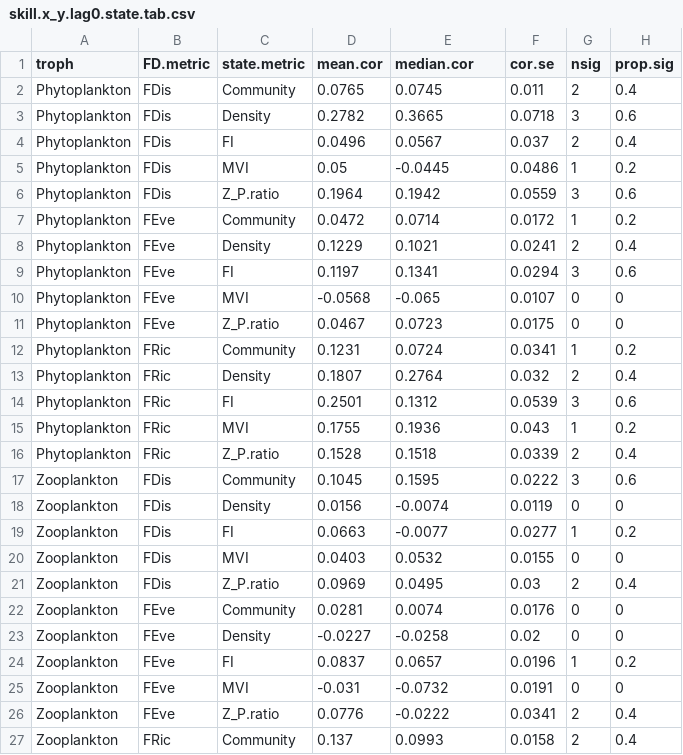
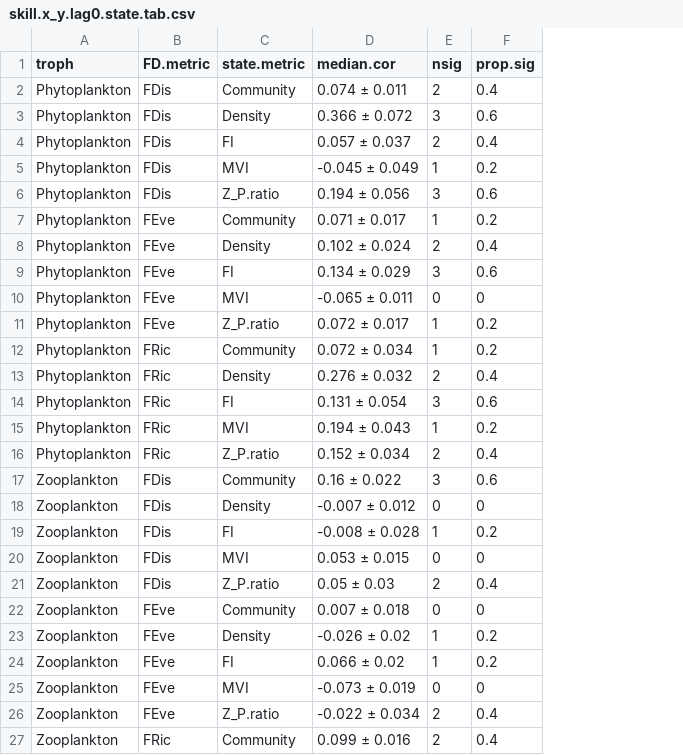
Before and after one commit to duncanobrien/plankton-FD, a CSV file: Results/ccm/ccm_tables/skill.x_y.lag0.state.tab.csv, drawn as a sheet; only a part is shown; removed rows and columns are numbered as before the commit, all else as after; the diff covers the shown part only; the diff names each change by its address in the sheet, - before the commit and + after, or states it on an @@ line.

```diff
--- a/Results/ccm/ccm_tables/skill.x_y.lag0.state.tab.csv
+++ b/Results/ccm/ccm_tables/skill.x_y.lag0.state.tab.csv
-column D (mean.cor), rows 2-27: 0.0765 | 0.2782 | 0.0496 | 0.05 | 0.1964 | 0.0472 | 0.1229 | 0.1197 | -0.0568 | 0.0467 | 0.1231 | 0.1807 | 0.2501 | 0.1755 | 0.1528 | 0.1045 | 0.0156 | 0.0663 | 0.0403 | 0.0969 | 0.0281 | -0.0227 | 0.0837 | -0.031 | 0.0776 | 0.137
-column F (cor.se), rows 2-27: 0.011 | 0.0718 | 0.037 | 0.0486 | 0.0559 | 0.0172 | 0.0241 | 0.0294 | 0.0107 | 0.0175 | 0.0341 | 0.032 | 0.0539 | 0.043 | 0.0339 | 0.0222 | 0.0119 | 0.0277 | 0.0155 | 0.03 | 0.0176 | 0.02 | 0.0196 | 0.0191 | 0.0341 | 0.0158
-D2 (median.cor): 0.0745
+D2 (median.cor): 0.074 ± 0.011
-D3 (median.cor): 0.3665
+D3 (median.cor): 0.366 ± 0.072
-D4 (median.cor): 0.0567
+D4 (median.cor): 0.057 ± 0.037
-D5 (median.cor): -0.0445
+D5 (median.cor): -0.045 ± 0.049
-D6 (median.cor): 0.1942
+D6 (median.cor): 0.194 ± 0.056
-D7 (median.cor): 0.0714
+D7 (median.cor): 0.071 ± 0.017
-D8 (median.cor): 0.1021
+D8 (median.cor): 0.102 ± 0.024
-D9 (median.cor): 0.1341
+D9 (median.cor): 0.134 ± 0.029
-D10 (median.cor): -0.065
+D10 (median.cor): -0.065 ± 0.011
-D11 (median.cor): 0.0723
+D11 (median.cor): 0.072 ± 0.017
-E11 (nsig): 0
+E11 (nsig): 1
-F11 (prop.sig): 0
+F11 (prop.sig): 0.2
-D12 (median.cor): 0.0724
+D12 (median.cor): 0.072 ± 0.034
-D13 (median.cor): 0.2764
+D13 (median.cor): 0.276 ± 0.032
-D14 (median.cor): 0.1312
+D14 (median.cor): 0.131 ± 0.054
-D15 (median.cor): 0.1936
+D15 (median.cor): 0.194 ± 0.043
-D16 (median.cor): 0.1518
+D16 (median.cor): 0.152 ± 0.034
-D17 (median.cor): 0.1595
+D17 (median.cor): 0.16 ± 0.022
-D18 (median.cor): -0.0074
+D18 (median.cor): -0.007 ± 0.012
-D19 (median.cor): -0.0077
+D19 (median.cor): -0.008 ± 0.028
-D20 (median.cor): 0.0532
+D20 (median.cor): 0.053 ± 0.015
-D21 (median.cor): 0.0495
+D21 (median.cor): 0.05 ± 0.03
-D22 (median.cor): 0.0074
+D22 (median.cor): 0.007 ± 0.018
-D23 (median.cor): -0.0258
+D23 (median.cor): -0.026 ± 0.02
-E23 (nsig): 0
+E23 (nsig): 1
-F23 (prop.sig): 0
+F23 (prop.sig): 0.2
-D24 (median.cor): 0.0657
+D24 (median.cor): 0.066 ± 0.02
-D25 (median.cor): -0.0732
+D25 (median.cor): -0.073 ± 0.019
-D26 (median.cor): -0.0222
+D26 (median.cor): -0.022 ± 0.034
-D27 (median.cor): 0.0993
+D27 (median.cor): 0.099 ± 0.016
```
Also changed, not shown: 4 edited cells elsewhere in this file, Results/ccf/ccf_tables/cor.lag0.state.tab.csv, Results/ccf/ccf_tables/cor.lagx.state.tab.csv, 27 other files.
